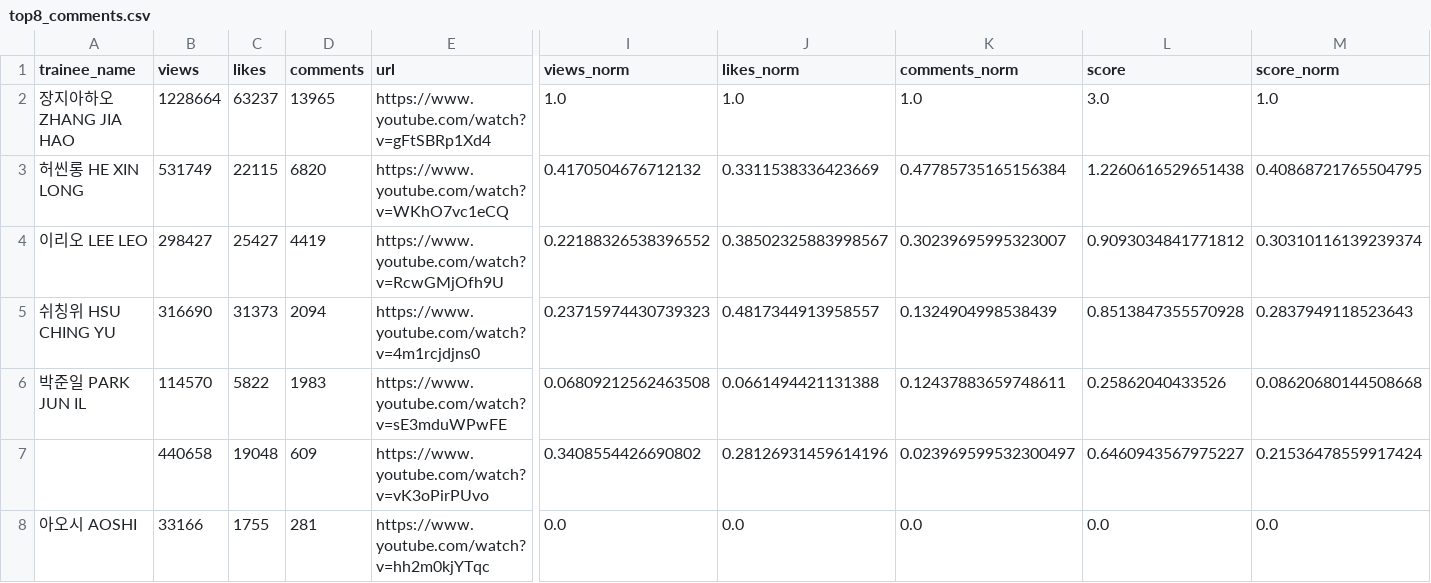
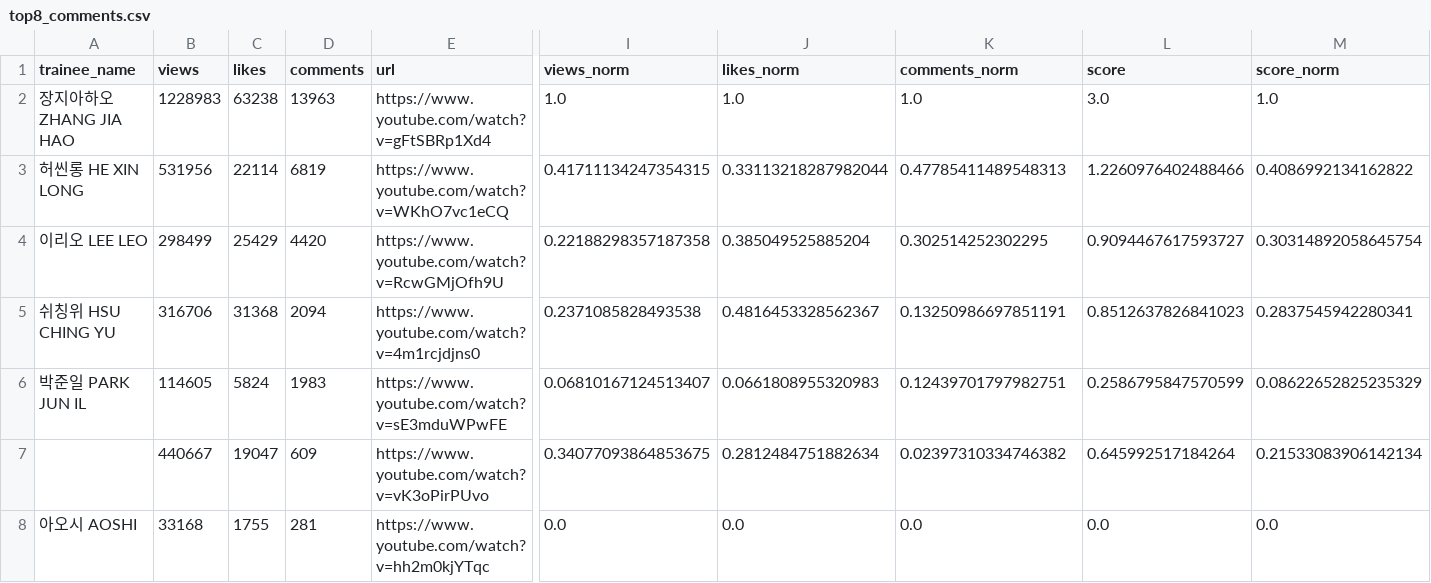
Before and after one commit to b2p-analysis/fancams, a CSV file: data/top8_comments.csv, drawn as a sheet; only a part is shown, gaps mark what is left out; removed rows and columns are numbered as before the commit, all else as after; rows hold the shown columns only; the diff names each change by its address in the sheet, - before the commit and + after, or states it on an @@ line.

```diff
--- a/data/top8_comments.csv
+++ b/data/top8_comments.csv
-B2 (views): 1228664
+B2 (views): 1228983
-C2 (likes): 63237
+C2 (likes): 63238
-D2 (comments): 13965
+D2 (comments): 13963
-B3 (views): 531749
+B3 (views): 531956
-C3 (likes): 22115
+C3 (likes): 22114
-D3 (comments): 6820
+D3 (comments): 6819
-I3 (views_norm): 0.4170504676712132
+I3 (views_norm): 0.41711134247354315
-J3 (likes_norm): 0.3311538336423669
+J3 (likes_norm): 0.33113218287982044
-K3 (comments_norm): 0.47785735165156384
+K3 (comments_norm): 0.47785411489548313
-L3 (score): 1.2260616529651438
+L3 (score): 1.2260976402488466
-M3 (score_norm): 0.40868721765504795
+M3 (score_norm): 0.4086992134162822
-B4 (views): 298427
+B4 (views): 298499
-C4 (likes): 25427
+C4 (likes): 25429
-D4 (comments): 4419
+D4 (comments): 4420
-I4 (views_norm): 0.22188326538396552
+I4 (views_norm): 0.22188298357187358
-J4 (likes_norm): 0.38502325883998567
+J4 (likes_norm): 0.385049525885204
-K4 (comments_norm): 0.30239695995323007
+K4 (comments_norm): 0.302514252302295
-L4 (score): 0.9093034841771812
+L4 (score): 0.9094467617593727
-M4 (score_norm): 0.30310116139239374
+M4 (score_norm): 0.30314892058645754
-B5 (views): 316690
+B5 (views): 316706
-C5 (likes): 31373
+C5 (likes): 31368
-I5 (views_norm): 0.23715974430739323
+I5 (views_norm): 0.2371085828493538
-J5 (likes_norm): 0.4817344913958557
+J5 (likes_norm): 0.4816453328562367
-K5 (comments_norm): 0.1324904998538439
+K5 (comments_norm): 0.13250986697851191
-L5 (score): 0.8513847355570928
+L5 (score): 0.8512637826841023
-M5 (score_norm): 0.2837949118523643
+M5 (score_norm): 0.2837545942280341
-B6 (views): 114570
+B6 (views): 114605
-C6 (likes): 5822
+C6 (likes): 5824
-I6 (views_norm): 0.06809212562463508
+I6 (views_norm): 0.06810167124513407
-J6 (likes_norm): 0.0661494421131388
+J6 (likes_norm): 0.0661808955320983
-K6 (comments_norm): 0.12437883659748611
+K6 (comments_norm): 0.12439701797982751
-L6 (score): 0.25862040433526
+L6 (score): 0.2586795847570599
-M6 (score_norm): 0.08620680144508668
+M6 (score_norm): 0.08622652825235329
-row 7:  | 440658 | 19048 | 609 | https://www.youtube.com/watch?v=vK3oPirPUvo | 0.3408554426690802 | 0.28126931459614196 | 0.023969599532300497 | 0.6460943567975227 | 0.21536478559917424
+row 7:  | 440667 | 19047 | 609 | https://www.youtube.com/watch?v=vK3oPirPUvo | 0.34077093864853675 | 0.2812484751882634 | 0.02397310334746382 | 0.645992517184264 | 0.21533083906142134
-B8 (views): 33166
+B8 (views): 33168
```
Also changed, not shown: data/history.csv, data/top8_likes.csv, 3 other files.
